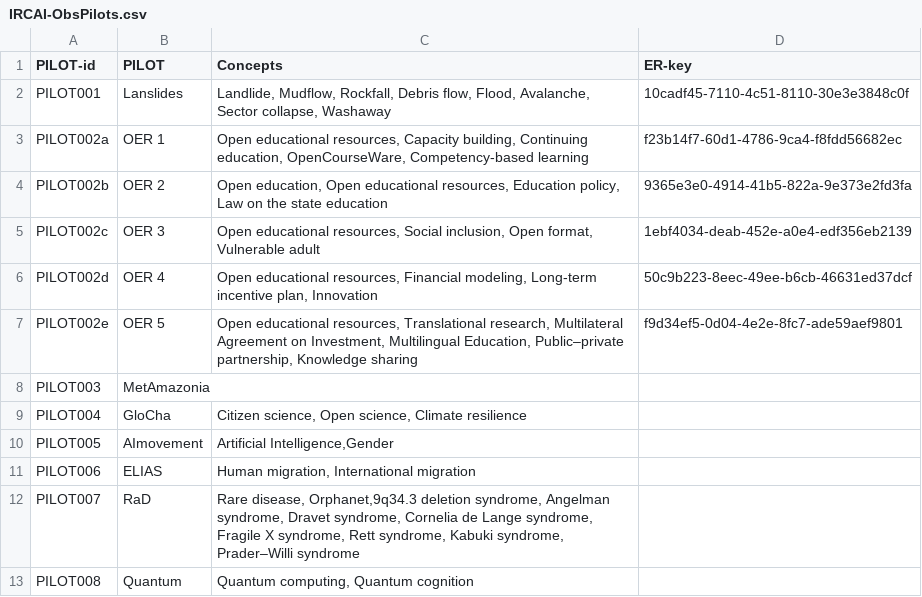
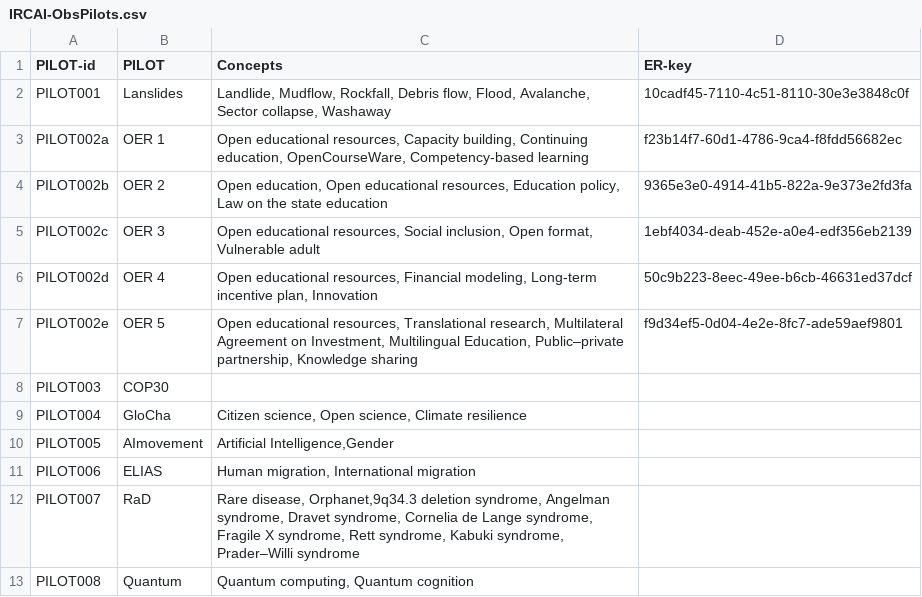
Before and after one commit to IRCAI-SDGobservatory/data, a CSV file: IRCAI-ObsPilots.csv, drawn as a sheet.

Commit message:
Update IRCAI-ObsPilots.csv

```diff
--- a/IRCAI-ObsPilots.csv
+++ b/IRCAI-ObsPilots.csv
@@ -7,3 +7,3 @@ PILOT002d,OER 4,"Open educational resources, Financial modeling, Long-term incen
 PILOT002e,OER 5,"Open educational resources, Translational research, Multilateral Agreement on Investment, Multilingual Education, Public–private partnership, Knowledge sharing",f9d34ef5-0d04-4e2e-8fc7-ade59aef9801,,,
-PILOT003,MetAmazonia,,,,,
+PILOT003,COP30,,,,,
 PILOT004,GloCha,"Citizen science, Open science, Climate resilience",,,,
```
